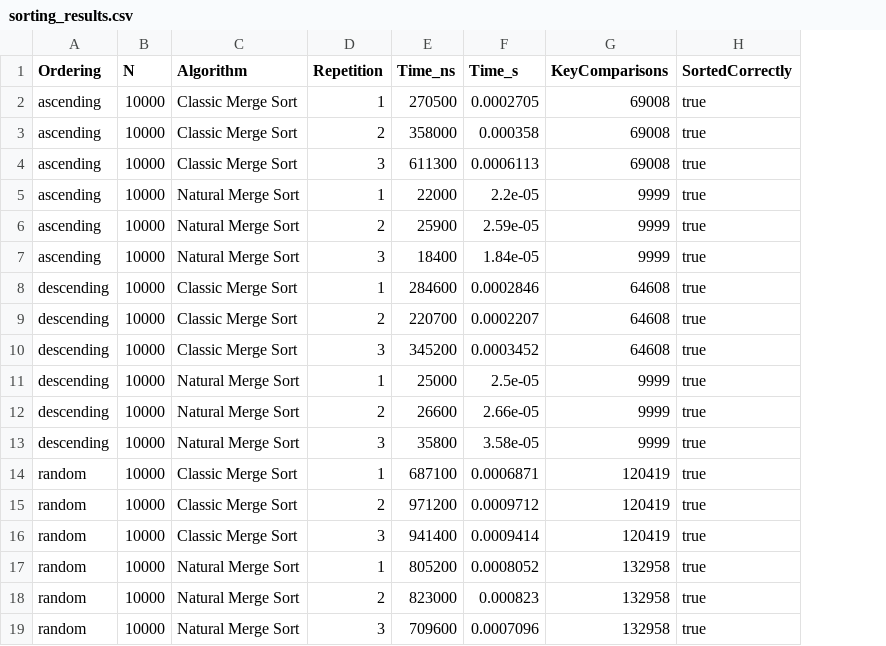
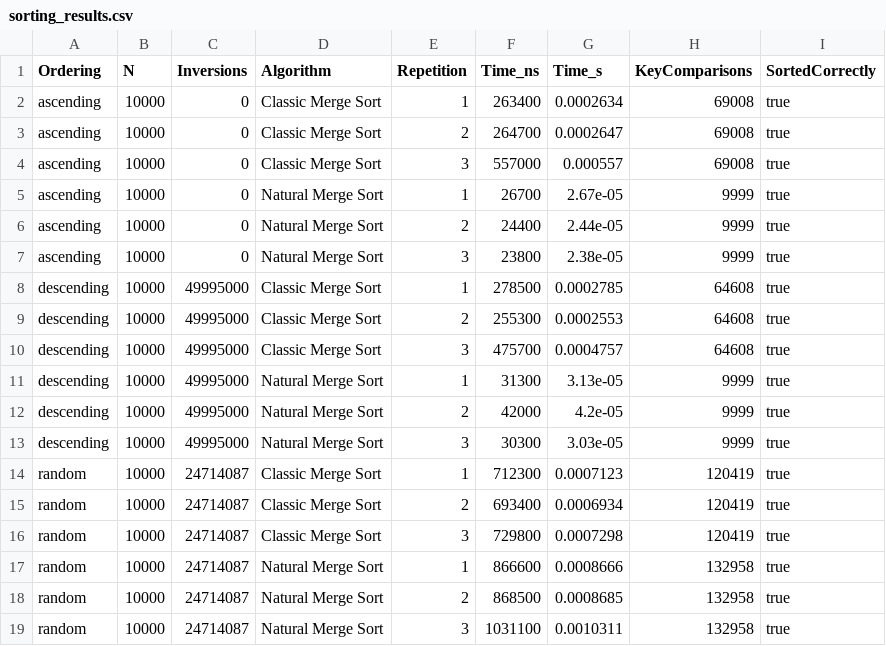
Before and after one commit to krajmar/Evaluation-of-BST-and-Treap-Structures, a CSV file: sorting_results.csv, drawn as a sheet; addresses are those after the commit; the diff names each change by its address in the sheet, - before the commit and + after, or states it on an @@ line.

Commit message:
Added a function to count the inversions while sorting and added to the csv file of statistics

```diff
--- a/sorting_results.csv
+++ b/sorting_results.csv
+column C (Inversions), rows 2-19: 0 | 0 | 0 | 0 | 0 | 0 | 49995000 | 49995000 | 49995000 | 49995000 | 49995000 | 49995000 | 24714087 | 24714087 | 24714087 | 24714087 | 24714087 | 24714087
-F2 (Time_ns): 270500
+F2 (Time_ns): 263400
-G2 (Time_s): 0.0002705
+G2 (Time_s): 0.0002634
-F3 (Time_ns): 358000
+F3 (Time_ns): 264700
-G3 (Time_s): 0.000358
+G3 (Time_s): 0.0002647
-F4 (Time_ns): 611300
+F4 (Time_ns): 557000
-G4 (Time_s): 0.0006113
+G4 (Time_s): 0.000557
-F5 (Time_ns): 22000
+F5 (Time_ns): 26700
-G5 (Time_s): 2.2e-05
+G5 (Time_s): 2.67e-05
-F6 (Time_ns): 25900
+F6 (Time_ns): 24400
-G6 (Time_s): 2.59e-05
+G6 (Time_s): 2.44e-05
-F7 (Time_ns): 18400
+F7 (Time_ns): 23800
-G7 (Time_s): 1.84e-05
+G7 (Time_s): 2.38e-05
-F8 (Time_ns): 284600
+F8 (Time_ns): 278500
-G8 (Time_s): 0.0002846
+G8 (Time_s): 0.0002785
-F9 (Time_ns): 220700
+F9 (Time_ns): 255300
-G9 (Time_s): 0.0002207
+G9 (Time_s): 0.0002553
-F10 (Time_ns): 345200
+F10 (Time_ns): 475700
-G10 (Time_s): 0.0003452
+G10 (Time_s): 0.0004757
-F11 (Time_ns): 25000
+F11 (Time_ns): 31300
-G11 (Time_s): 2.5e-05
+G11 (Time_s): 3.13e-05
-F12 (Time_ns): 26600
+F12 (Time_ns): 42000
-G12 (Time_s): 2.66e-05
+G12 (Time_s): 4.2e-05
-F13 (Time_ns): 35800
+F13 (Time_ns): 30300
-G13 (Time_s): 3.58e-05
+G13 (Time_s): 3.03e-05
-F14 (Time_ns): 687100
+F14 (Time_ns): 712300
-G14 (Time_s): 0.0006871
+G14 (Time_s): 0.0007123
-F15 (Time_ns): 971200
+F15 (Time_ns): 693400
-G15 (Time_s): 0.0009712
+G15 (Time_s): 0.0006934
-F16 (Time_ns): 941400
+F16 (Time_ns): 729800
-G16 (Time_s): 0.0009414
+G16 (Time_s): 0.0007298
-F17 (Time_ns): 805200
+F17 (Time_ns): 866600
-G17 (Time_s): 0.0008052
+G17 (Time_s): 0.0008666
-F18 (Time_ns): 823000
+F18 (Time_ns): 868500
-G18 (Time_s): 0.000823
+G18 (Time_s): 0.0008685
-F19 (Time_ns): 709600
+F19 (Time_ns): 1031100
-G19 (Time_s): 0.0007096
+G19 (Time_s): 0.0010311
```
Also changed, not shown: 2 other files.
